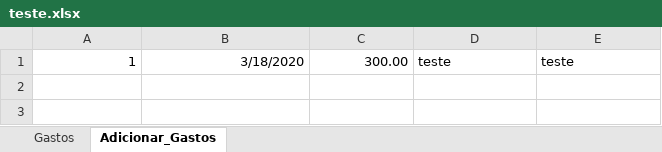
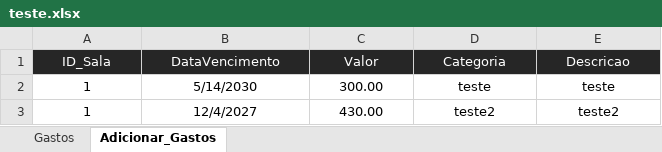
Before and after one commit to jud-as/sys_gerenciamento, an Excel workbook: excel_integration/teste.xlsx, sheet Adicionar_Gastos, drawn as a sheet; values as stored, in another font and other column widths than the file's, no borders; table styles not drawn; addresses are those after the commit; the diff names each change by its address in the sheet, - before the commit and + after, or states it on an @@ line.

```diff
--- a/excel_integration/teste.xlsx (sheet Adicionar_Gastos)
+++ b/excel_integration/teste.xlsx (sheet Adicionar_Gastos)
+row 1: ID_Sala | DataVencimento | Valor | Categoria | Descricao
-A2:C2 alignment: right
+A2:C2 alignment: center
-B2: 3/18/2020
+B2: 5/14/2030
-D2:E2 alignment: left
+D2:E2 alignment: center
+row 3: 1 | 12/4/2027 | 430.00 | teste2 | teste2
```
Also changed, not shown: sheet Gastos, 2 other files.
